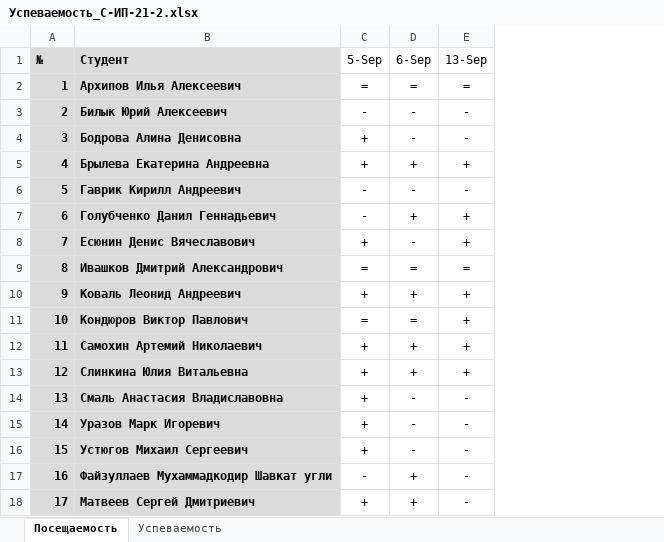
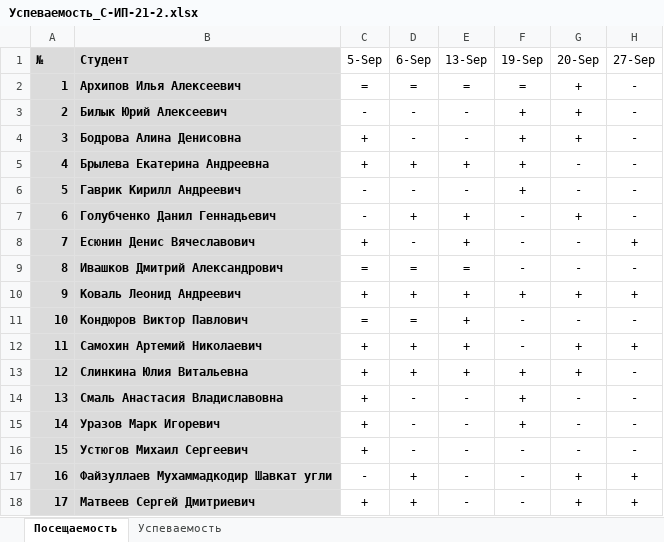
Before and after one commit to TheBandik/AI, an Excel workbook: sem1/Успеваемость_С-ИП-21-2.xlsx, sheet Посещаемость, drawn as a sheet; values as stored, in another font and other column widths than the file's, no borders; conditional formats not drawn; the diff names each change by its address in the sheet, - before the commit and + after, or states it on an @@ line.

```diff
--- a/sem1/Успеваемость_С-ИП-21-2.xlsx (sheet Посещаемость)
+++ b/sem1/Успеваемость_С-ИП-21-2.xlsx (sheet Посещаемость)
+column F (19-Sep), rows 2-18: = | + | + | + | + | - | - | - | + | - | - | + | + | + | - | - | -
+column G (20-Sep), rows 2-18: + | + | + | - | - | + | - | - | + | - | + | + | - | - | - | + | +
+column H (27-Sep), rows 2-18: - | - | - | - | - | - | + | - | + | - | + | - | - | - | - | + | +
```
Also changed, not shown: 4 other files.
